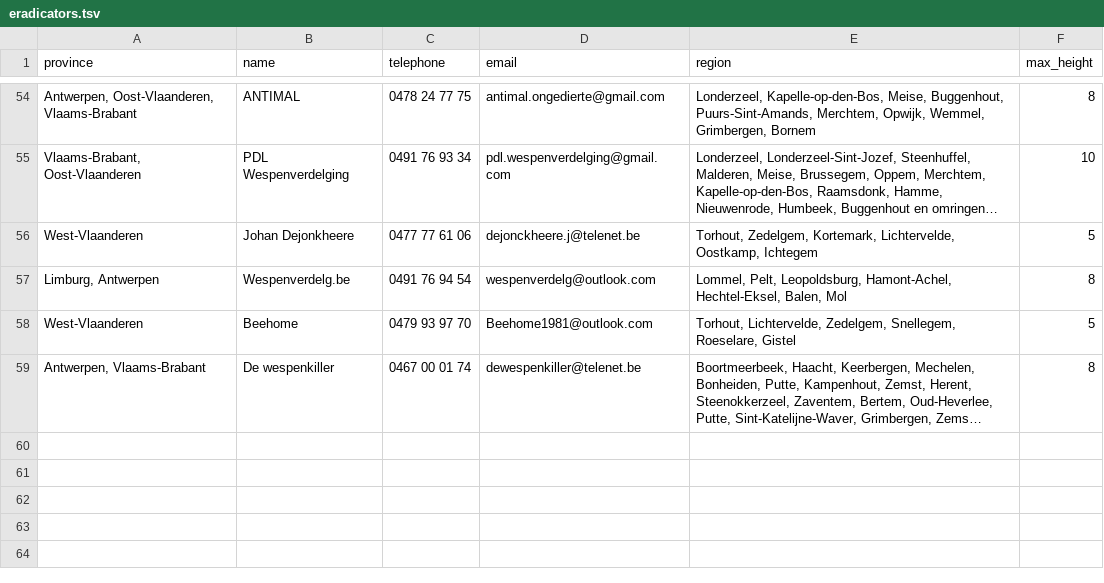
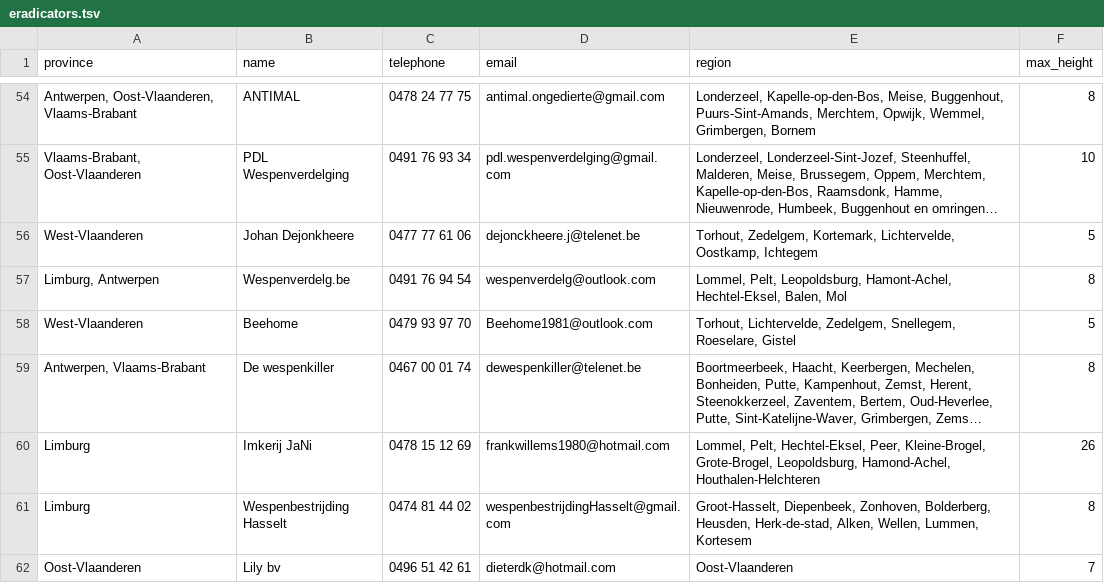
Before and after one commit to IT-FirmBV/vespa-watch, a TSV file: _data/nl/eradicators.tsv, drawn as a sheet; only a part is shown, gaps mark what is left out; long unchanged cells end in …; the diff names each change by its address in the sheet, - before the commit and + after, or states it on an @@ line.

Commit message:
Added three new eradicators

```diff
--- a/_data/nl/eradicators.tsv
+++ b/_data/nl/eradicators.tsv
+row 60: Limburg | Imkerij JaNi | 0478 15 12 69 | frankwillems1980@hotmail.com | Lommel, Pelt, Hechtel-Eksel, Peer, Kleine-Brogel, Grote-Brogel, Leopoldsburg, Hamond-Achel, Houthalen-Helchteren | 26
+row 61: Limburg | Wespenbestrijding Hasselt | 0474 81 44 02 | wespenbestrijdingHasselt@gmail.com | Groot-Hasselt, Diepenbeek, Zonhoven, Bolderberg, Heusden, Herk-de-stad, Alken, Wellen, Lummen, Kortesem | 8
+row 62: Oost-Vlaanderen | Lily bv | 0496 51 42 61 | dieterdk@hotmail.com | Oost-Vlaanderen | 7
```
